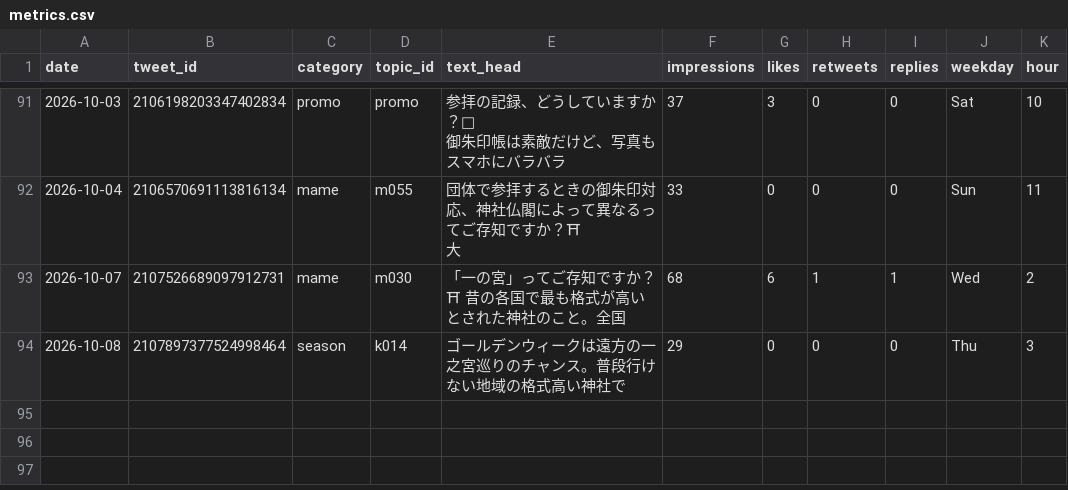
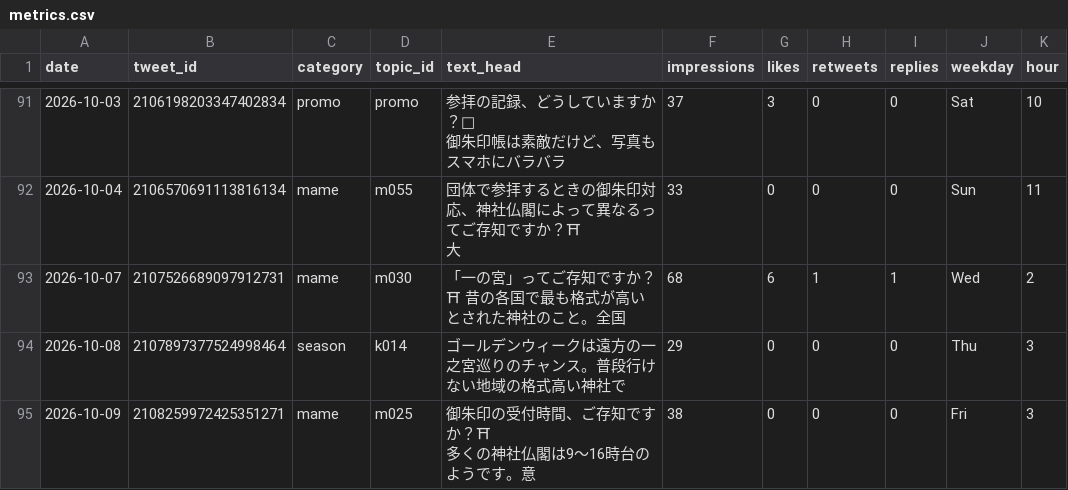
Before and after one commit to tesaguristudio/meguru-auto, a CSV file: data/metrics.csv, drawn as a sheet; only a part is shown, gaps mark what is left out; ↵ is a line break in a cell; the diff names each change by its address in the sheet, - before the commit and + after, or states it on an @@ line.

Commit message:
metrics: 2026-10-10

```diff
--- a/data/metrics.csv
+++ b/data/metrics.csv
+row 95: 2026-10-09 | 2108259972425351271 | mame | m025 | 御朱印の受付時間、ご存知ですか？⛩ ↵ 多くの神社仏閣は9〜16時台のようです。意 | 38 | 0 | 0 | 0 | Fri | 3
```
Also changed, not shown: 1 other file.
